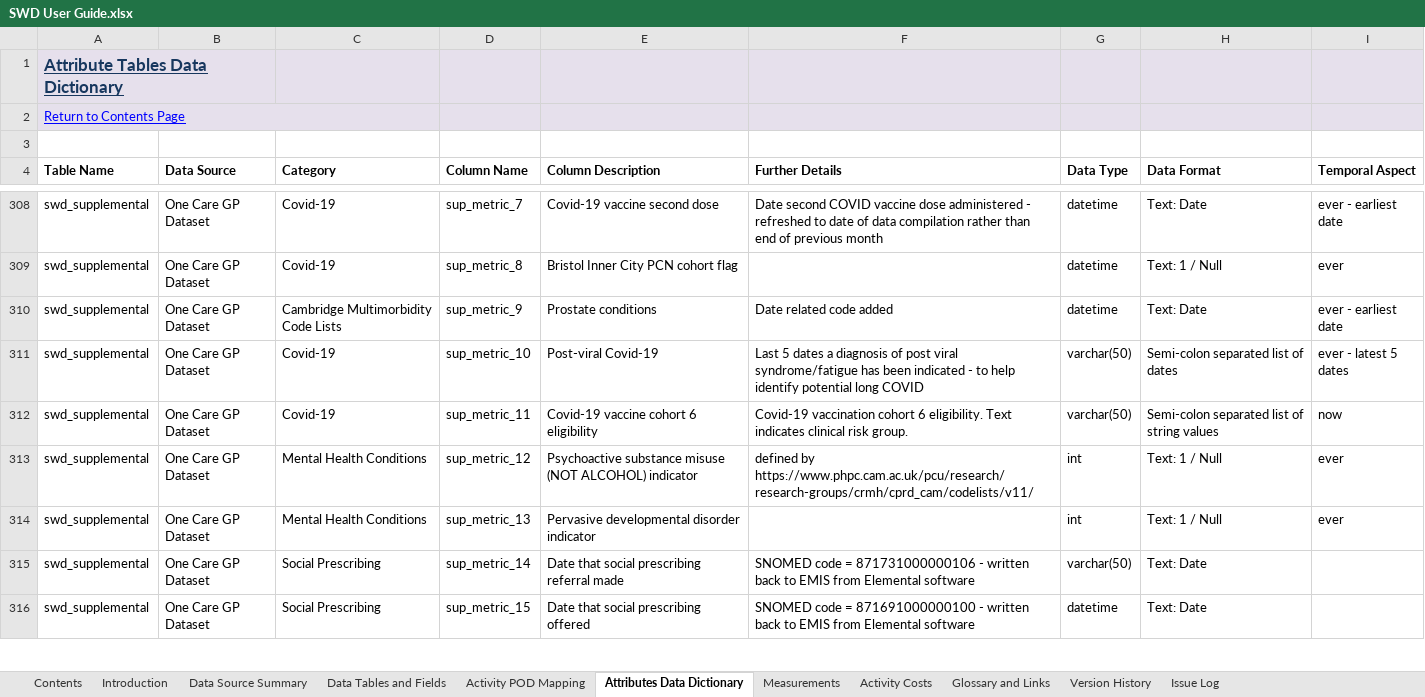
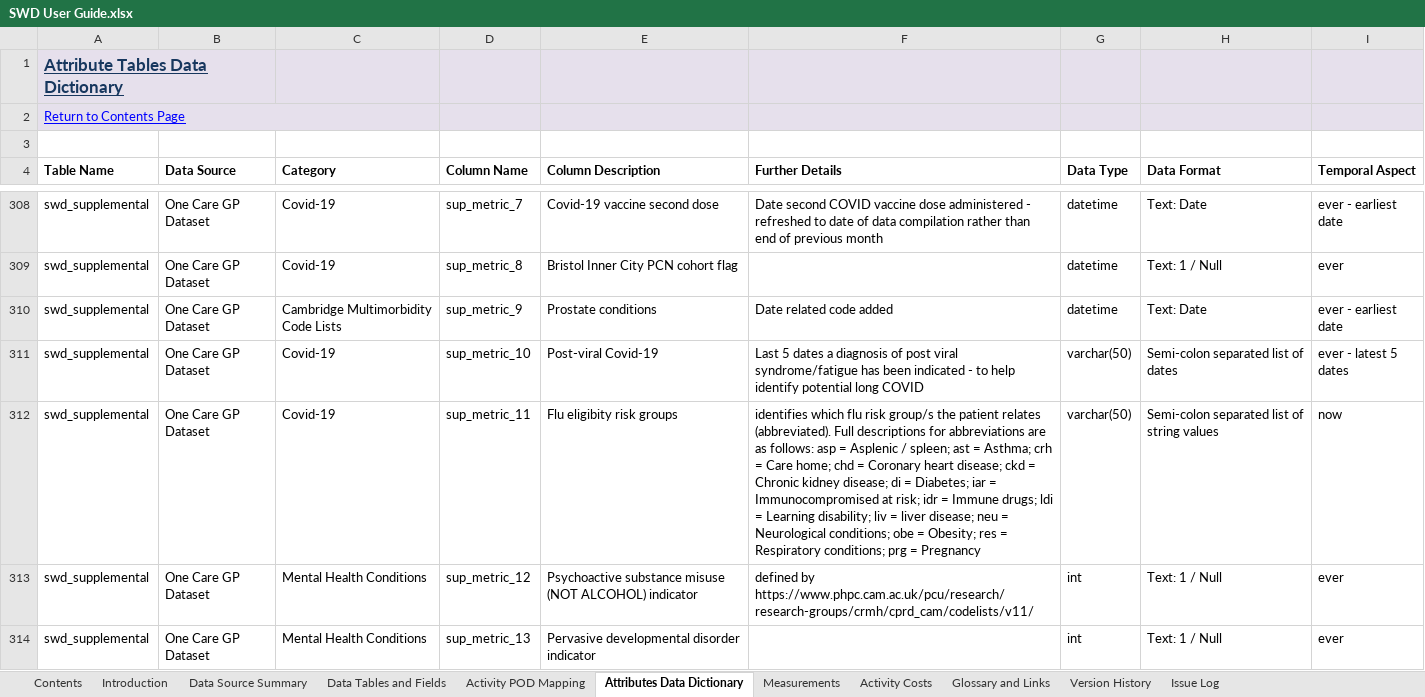
Before and after one commit to BusinessInformationBNSSG/SWD, an Excel workbook: SWD User Guide.xlsx, sheet Attributes Data Dictionary, drawn as a sheet; only a part is shown, gaps mark what is left out; the shorter side is filled out with more unchanged rows; values as stored, in another font and other column widths than the file's, no borders; the diff names each change by its address in the sheet, - before the commit and + after, or states it on an @@ line.

```diff
--- a/SWD User Guide.xlsx (sheet Attributes Data Dictionary)
+++ b/SWD User Guide.xlsx (sheet Attributes Data Dictionary)
-E312 (Column Description): Covid-19 vaccine cohort 6 eligibility
+E312 (Column Description): Flu eligibity risk groups
-F312 (Further Details): Covid-19 vaccination cohort 6 eligibility. Text indicates clinical risk group.
+F312 (Further Details): identifies which flu risk group/s the patient relates (abbreviated). Full descriptions for abbreviations are as follows: asp = Asplenic / spleen; ast = Asthma; crh = Care home; chd = Coronary heart disease; ckd = Chronic kidney disease; di = Diabetes; iar = Immunocompromised at risk; idr = Immune drugs; ldi = Learning disability; liv = liver disease; neu = Neurological conditions; obe = Obesity; res = Respiratory conditions; prg = Pregnancy
```
Also changed, not shown: sheet Measurements, sheet Issue Log, sheet Version History, sheet Data Source Summary.
